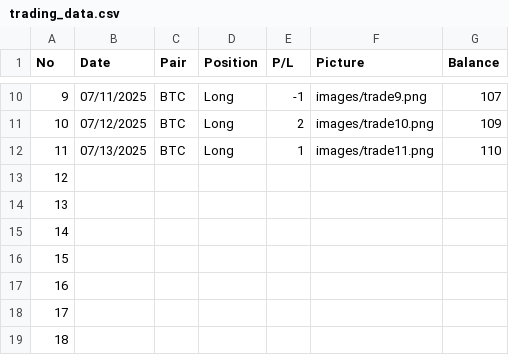
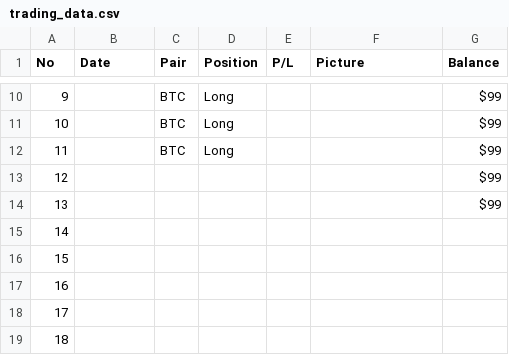
Before and after one commit to sudharrrr87/Trading-Journey, a CSV file: trading_data.csv, drawn as a sheet; only a part is shown, gaps mark what is left out; the diff covers the shown part only.

```diff
--- a/trading_data.csv
+++ b/trading_data.csv
@@ -10,6 +10,6 @@ No,Date,Pair,Position,P/L,Picture,Balance
-9,07/11/2025,BTC,Long,-1,images/trade9.png,107
-10,07/12/2025,BTC,Long,2,images/trade10.png,109
-11,07/13/2025,BTC,Long,1,images/trade11.png,110
-12,,,,,,
-13,,,,,,
+9,,BTC,Long,,,$99
+10,,BTC,Long,,,$99
+11,,BTC,Long,,,$99
+12,,,,,,$99
+13,,,,,,$99
 14,,,,,,
```
Also changed, not shown: 32 edited cells elsewhere in this file.
